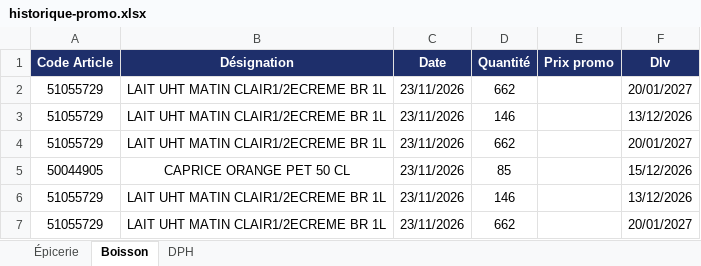
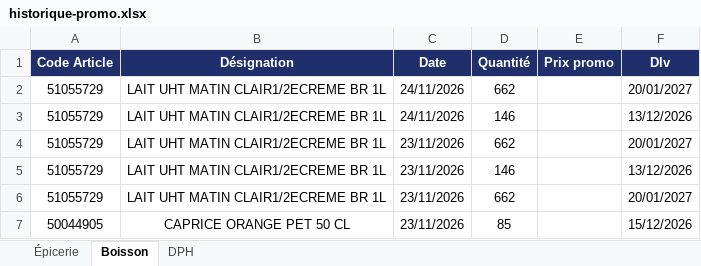
Before and after one commit to Tolotra4023/CR4, an Excel workbook: KIBO4/historique-promo.xlsx, sheet Boisson, drawn as a sheet; only a part is shown; the shorter side is filled out with more unchanged rows; values as stored, in another font and other column widths than the file's, no borders; the diff names each change by its address in the sheet, - before the commit and + after, or states it on an @@ line.

```diff
--- a/KIBO4/historique-promo.xlsx (sheet Boisson)
+++ b/KIBO4/historique-promo.xlsx (sheet Boisson)
+row 2: 51055729 | LAIT UHT MATIN CLAIR1/2ECREME BR 1L | 24/11/2026 | 662 |  | 20/01/2027
+row 3: 51055729 | LAIT UHT MATIN CLAIR1/2ECREME BR 1L | 24/11/2026 | 146 |  | 13/12/2026
```
Also changed, not shown: sheet Épicerie.
